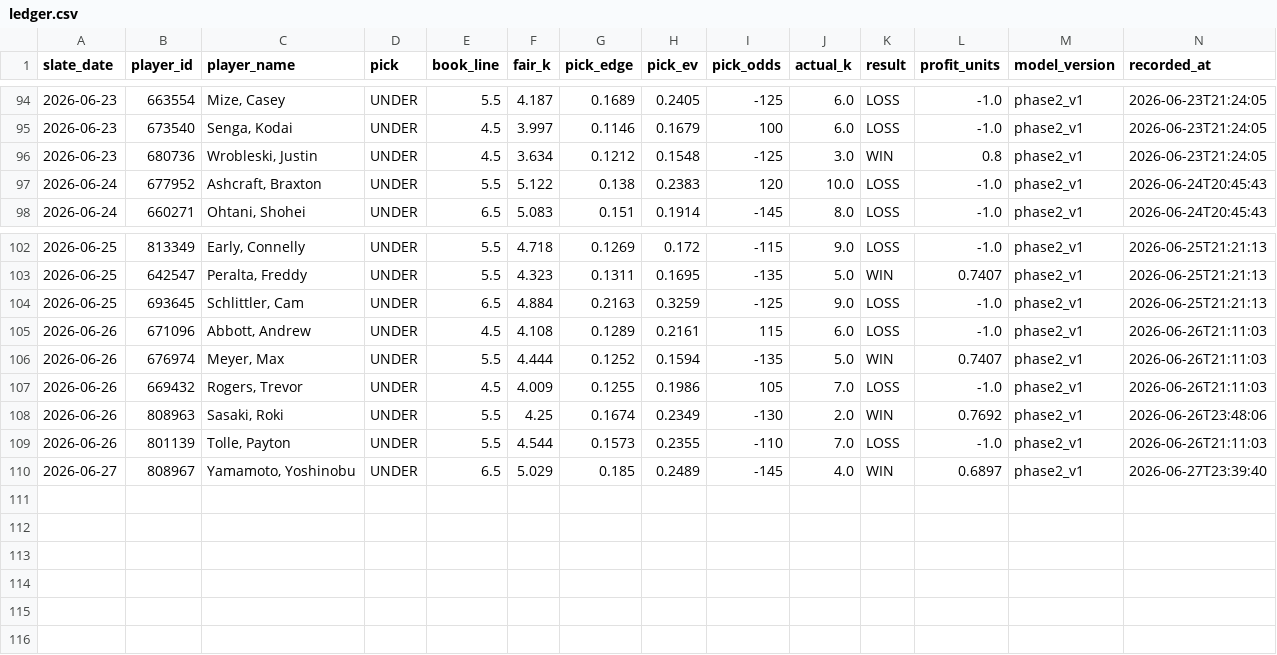
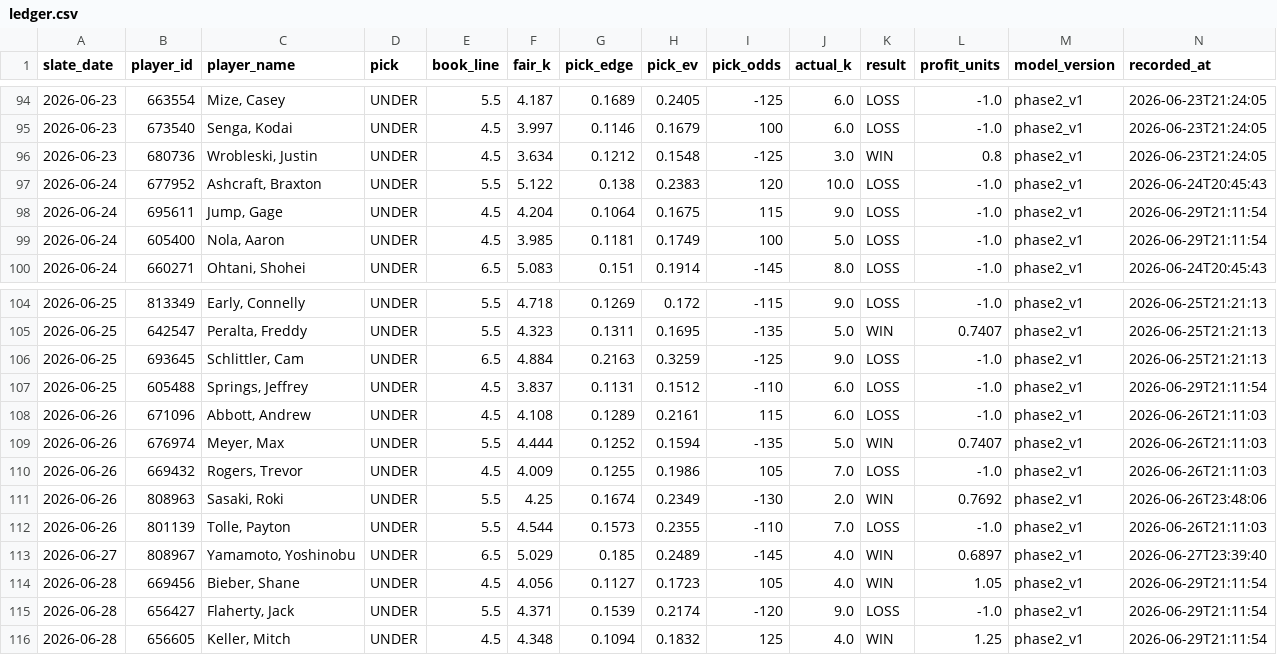
Before and after one commit to mattkreitzer1/Strikeout-Props, a CSV file: data/tracker/ledger.csv, drawn as a sheet; only a part is shown, gaps mark what is left out; rows hold the shown columns only; the diff names each change by its address in the sheet, - before the commit and + after, or states it on an @@ line.

```diff
--- a/data/tracker/ledger.csv
+++ b/data/tracker/ledger.csv
+row 98: 2026-06-24 | 695611 | Jump, Gage | UNDER | 4.5 | 4.204 | 0.1064 | 0.1675 | 115 | 9.0 | LOSS | -1.0 | phase2_v1 | 2026-06-29T21:11:54
+row 99: 2026-06-24 | 605400 | Nola, Aaron | UNDER | 4.5 | 3.985 | 0.1181 | 0.1749 | 100 | 5.0 | LOSS | -1.0 | phase2_v1 | 2026-06-29T21:11:54
+row 107: 2026-06-25 | 605488 | Springs, Jeffrey | UNDER | 4.5 | 3.837 | 0.1131 | 0.1512 | -110 | 6.0 | LOSS | -1.0 | phase2_v1 | 2026-06-29T21:11:54
+row 114: 2026-06-28 | 669456 | Bieber, Shane | UNDER | 4.5 | 4.056 | 0.1127 | 0.1723 | 105 | 4.0 | WIN | 1.05 | phase2_v1 | 2026-06-29T21:11:54
+row 115: 2026-06-28 | 656427 | Flaherty, Jack | UNDER | 5.5 | 4.371 | 0.1539 | 0.2174 | -120 | 9.0 | LOSS | -1.0 | phase2_v1 | 2026-06-29T21:11:54
+row 116: 2026-06-28 | 656605 | Keller, Mitch | UNDER | 4.5 | 4.348 | 0.1094 | 0.1832 | 125 | 4.0 | WIN | 1.25 | phase2_v1 | 2026-06-29T21:11:54
```
Also changed, not shown: data/tracker/daily_rollup.csv, data/tracker/ev_rollup.csv, 3 other files.
